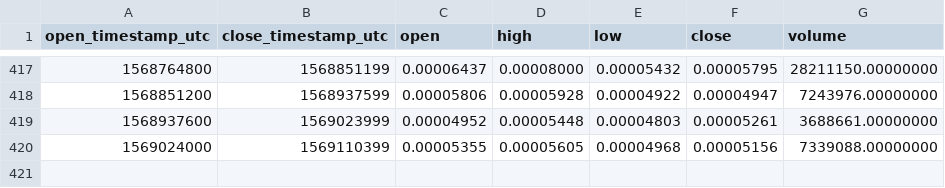
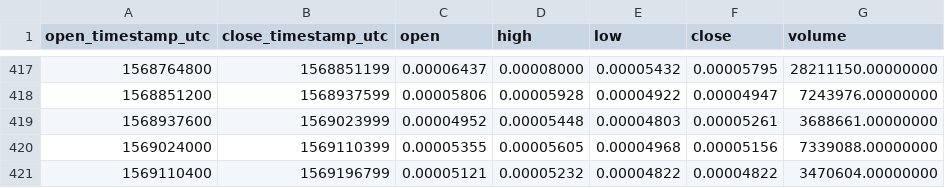
Before and after one commit to cryptobigbro/binance-DOCKETH, a CSV file: binance-DOCKETH-1d.csv, drawn as a sheet; only a part is shown, gaps mark what is left out.

```diff
--- a/binance-DOCKETH-1d.csv
+++ b/binance-DOCKETH-1d.csv
@@ -420 +420,2 @@ open_timestamp_utc,close_timestamp_utc,open,high,low,close,volume
 1569024000,1569110399,0.00005355,0.00005605,0.00004968,0.00005156,7339088.00000000
+1569110400,1569196799,0.00005121,0.00005232,0.00004822,0.00004822,3470604.00000000
```
Also changed, not shown: binance-DOCKETH-1h.csv.
